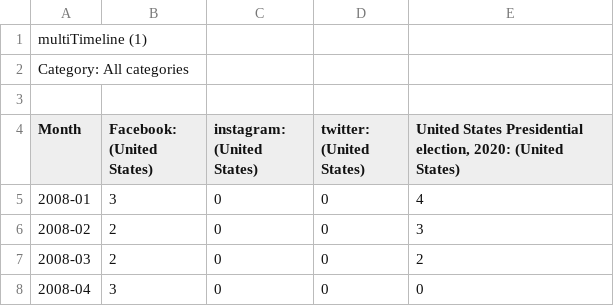
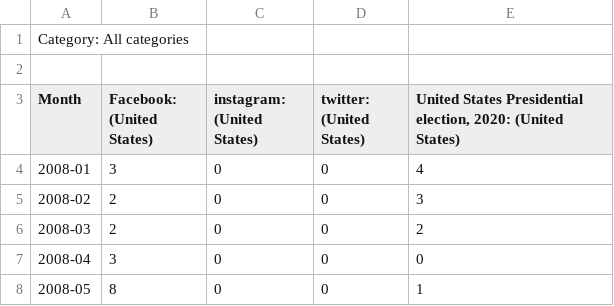
Before and after one commit to tacostreets/it125-time-series-analysis, a CSV file: multiTimeline(fb).csv, drawn as a sheet; only a part is shown; the shorter side is filled out with more unchanged rows; the diff names each change by its address in the sheet, - before the commit and + after, or states it on an @@ line.

Commit message:
Update multiTimeline(fb).csv

```diff
--- a/multiTimeline(fb).csv
+++ b/multiTimeline(fb).csv
-row 1: multiTimeline (1)
```
